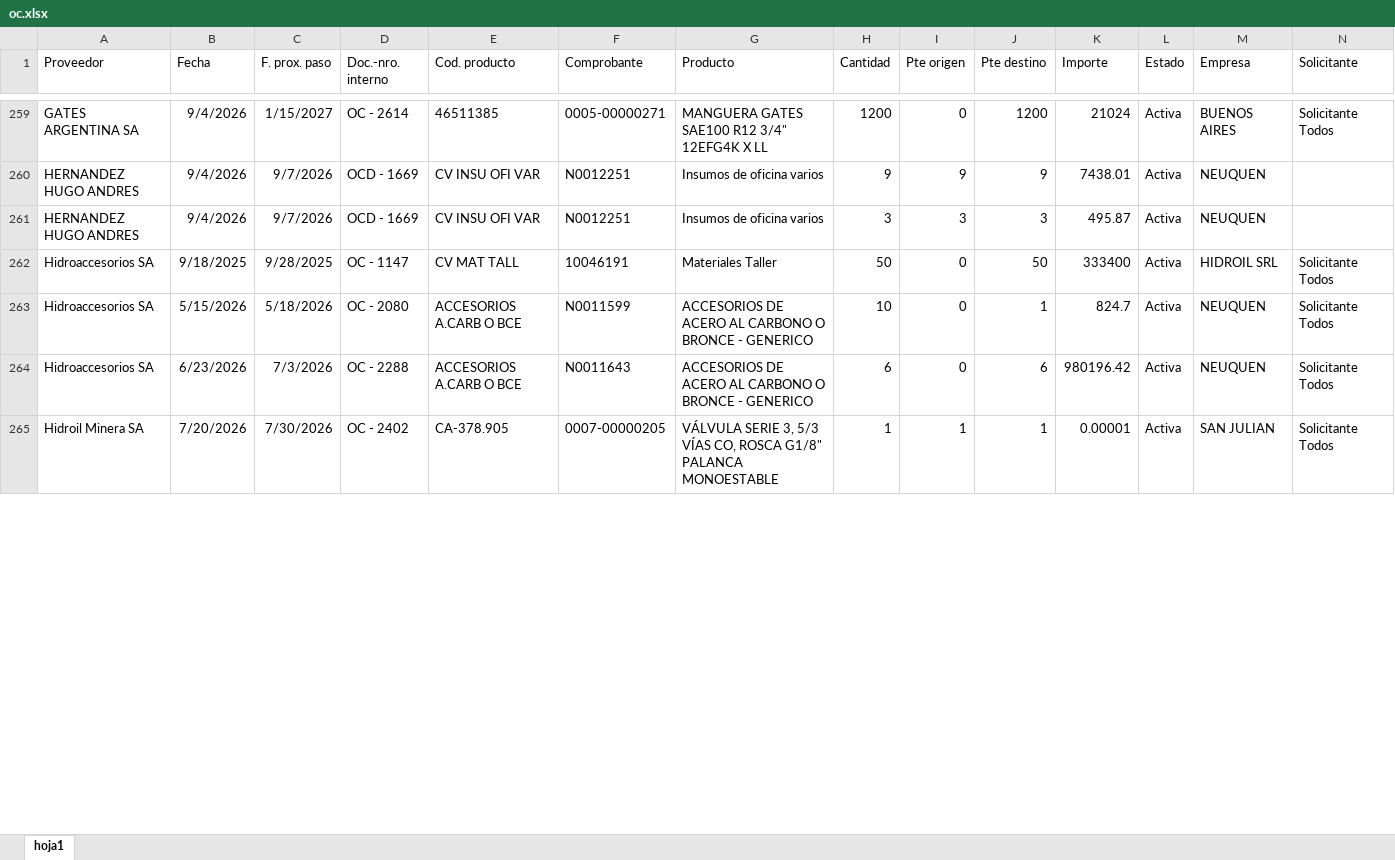
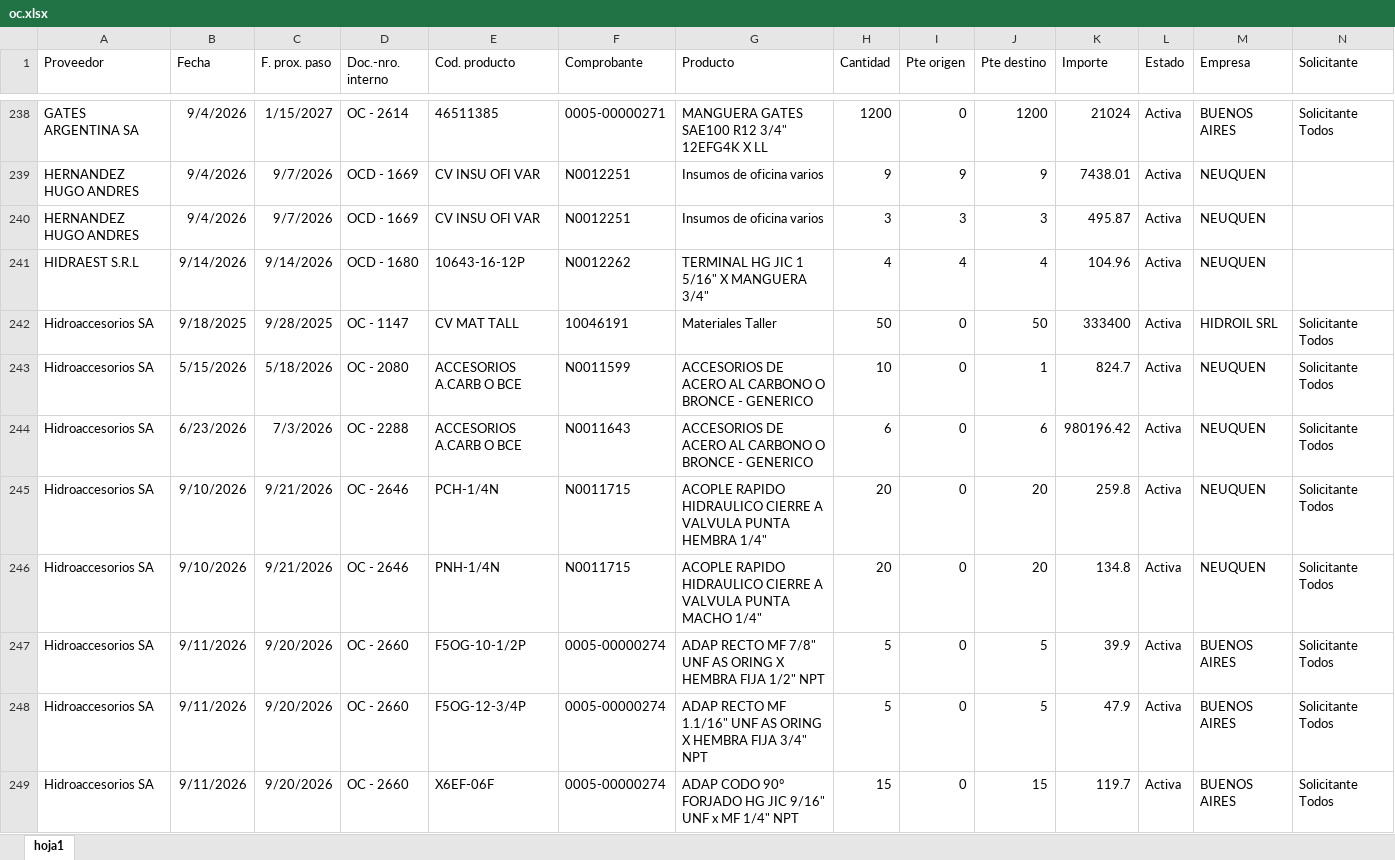
Before and after one commit to depositobsas/hidroil-stock, an Excel workbook: oc.xlsx, sheet hoja1, drawn as a sheet; only a part is shown, gaps mark what is left out; the shorter side is filled out with more unchanged rows; values as stored, in another font and other column widths than the file's, no borders; rows hold the shown columns only; the diff covers the shown part only; the diff names each change by its address in the sheet, - before the commit and + after, or states it on an @@ line.

```diff
--- a/oc.xlsx (sheet hoja1)
+++ b/oc.xlsx (sheet hoja1)
+row 241: HIDRAEST S.R.L | 9/14/2026 | 9/14/2026 | OCD - 1680 | 10643-16-12P | N0012262 | TERMINAL HG JIC 1 5/16" X MANGUERA 3/4" | 4 | 4 | 4 | 104.96 | Activa | NEUQUEN
+row 245: Hidroaccesorios SA | 9/10/2026 | 9/21/2026 | OC - 2646 | PCH-1/4N | N0011715 | ACOPLE RAPIDO HIDRAULICO CIERRE A VALVULA PUNTA HEMBRA 1/4" | 20 | 0 | 20 | 259.8 | Activa | NEUQUEN | Solicitante Todos
+row 246: Hidroaccesorios SA | 9/10/2026 | 9/21/2026 | OC - 2646 | PNH-1/4N | N0011715 | ACOPLE RAPIDO HIDRAULICO CIERRE A VALVULA PUNTA MACHO 1/4" | 20 | 0 | 20 | 134.8 | Activa | NEUQUEN | Solicitante Todos
+row 247: Hidroaccesorios SA | 9/11/2026 | 9/20/2026 | OC - 2660 | F5OG-10-1/2P | 0005-00000274 | ADAP RECTO MF 7/8" UNF AS ORING X HEMBRA FIJA 1/2" NPT | 5 | 0 | 5 | 39.9 | Activa | BUENOS AIRES | Solicitante Todos
+row 248: Hidroaccesorios SA | 9/11/2026 | 9/20/2026 | OC - 2660 | F5OG-12-3/4P | 0005-00000274 | ADAP RECTO MF 1.1/16" UNF AS ORING X HEMBRA FIJA 3/4" NPT | 5 | 0 | 5 | 47.9 | Activa | BUENOS AIRES | Solicitante Todos
+row 249: Hidroaccesorios SA | 9/11/2026 | 9/20/2026 | OC - 2660 | X6EF-06F | 0005-00000274 | ADAP CODO 90° FORJADO HG JIC 9/16" UNF x MF 1/4" NPT | 15 | 0 | 15 | 119.7 | Activa | BUENOS AIRES | Solicitante Todos
```
Also changed, not shown: 38 added rows, 61 removed rows, 178 moved rows and 21 edited cells elsewhere in this sheet, pc.xlsx, 1 other file.
